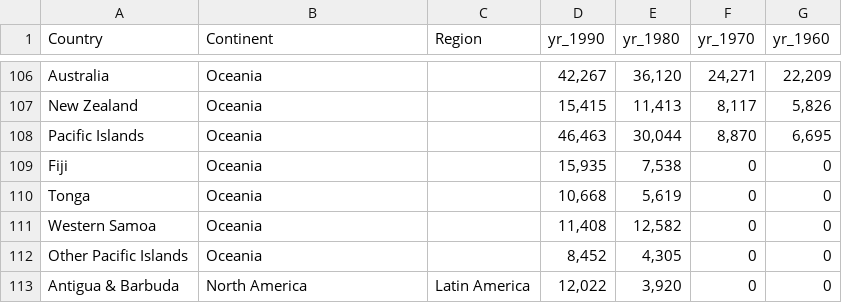
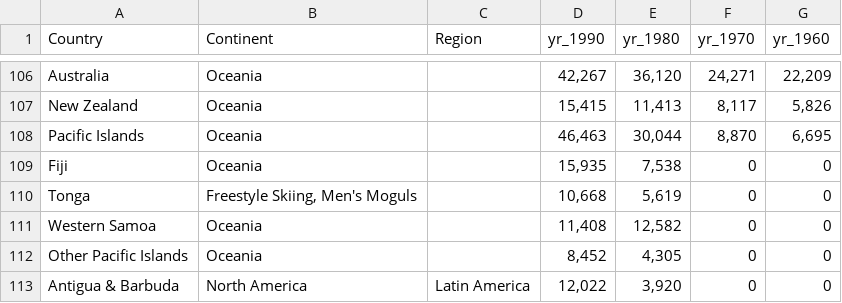
Before and after one commit to croshelli/4460FinalProject, a CSV file: ForeignBornPopulation1960_1990.csv, drawn as a sheet; only a part is shown, gaps mark what is left out.

```diff
--- a/ForeignBornPopulation1960_1990.csv
+++ b/ForeignBornPopulation1960_1990.csv
@@ -109,3 +109,3 @@ Pacific Islands,Oceania,,"46,463","30,044","8,870","6,695"
 Fiji,Oceania,,"15,935","7,538",0,0
-Tonga,Oceania,,"10,668","5,619",0,0
+Tonga,"Freestyle Skiing, Men's Moguls",,"10,668","5,619",0,0
 Western Samoa,Oceania,,"11,408","12,582",0,0
```
Also changed, not shown: 3 other files.
